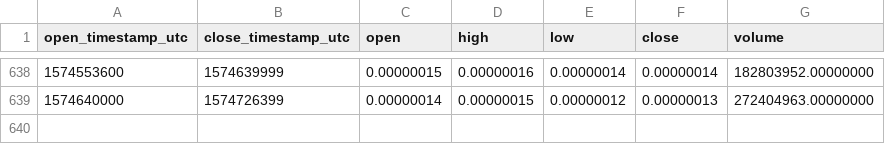
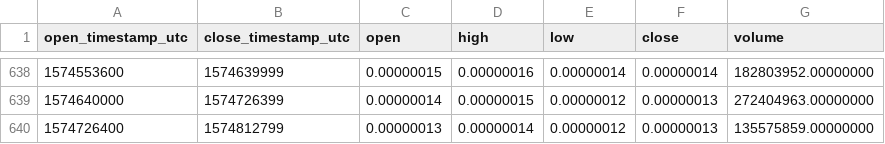
Before and after one commit to cryptobigbro/binance-NCASHBTC, a CSV file: binance-NCASHBTC-1d.csv, drawn as a sheet; only a part is shown, gaps mark what is left out.

Commit message:
Update OHLCV data.

```diff
--- a/binance-NCASHBTC-1d.csv
+++ b/binance-NCASHBTC-1d.csv
@@ -639 +639,2 @@ open_timestamp_utc,close_timestamp_utc,open,high,low,close,volume
 1574640000,1574726399,0.00000014,0.00000015,0.00000012,0.00000013,272404963.00000000
+1574726400,1574812799,0.00000013,0.00000014,0.00000012,0.00000013,135575859.00000000
```
Also changed, not shown: 1 other file.
